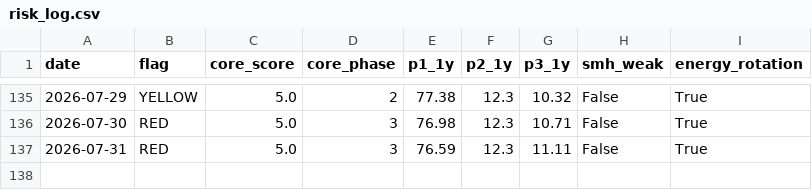
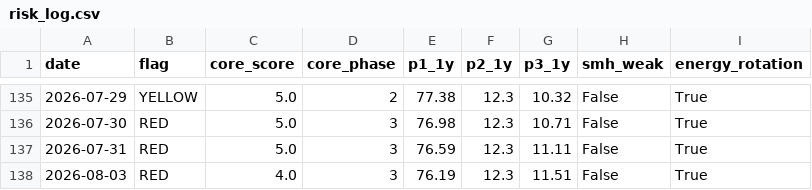
Before and after one commit to calinardeleanu88/macro-risk-monitor-ca, a CSV file: risk_log.csv, drawn as a sheet; only a part is shown, gaps mark what is left out; the diff names each change by its address in the sheet, - before the commit and + after, or states it on an @@ line.

```diff
--- a/risk_log.csv
+++ b/risk_log.csv
+row 138: 2026-08-03 | RED | 4.0 | 3 | 76.19 | 12.3 | 11.51 | False | True
```
Also changed, not shown: 2 other files.
